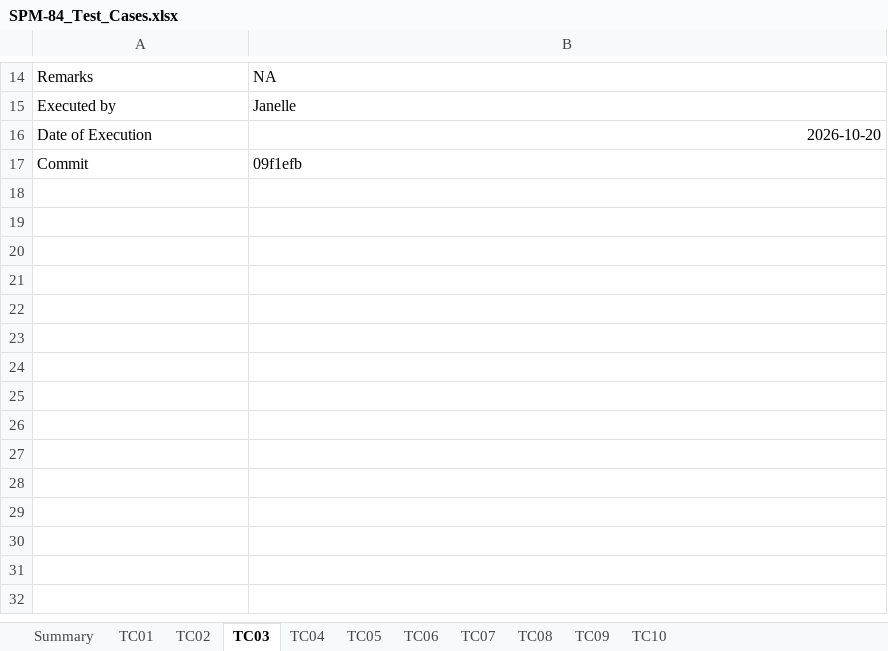
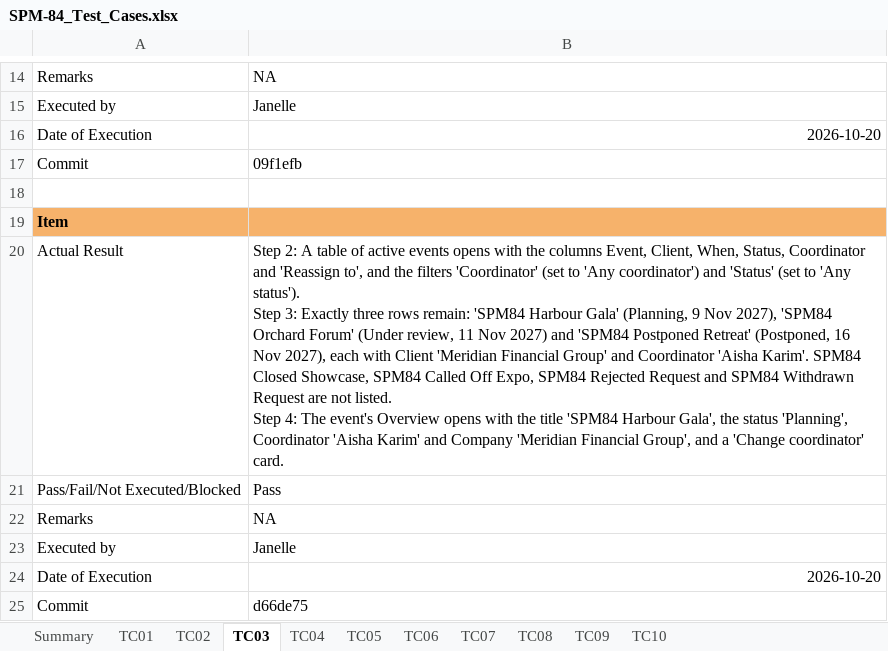
Before and after one commit to kchoongg/IS212, an Excel workbook: docs/test-cases/SPM-84_Test_Cases.xlsx, sheet TC03, drawn as a sheet; only a part is shown, gaps mark what is left out; values as stored, in another font and other column widths than the file's, no borders; ↵ is a line break in a cell; the diff names each change by its address in the sheet, - before the commit and + after, or states it on an @@ line.

```diff
--- a/docs/test-cases/SPM-84_Test_Cases.xlsx (sheet TC03)
+++ b/docs/test-cases/SPM-84_Test_Cases.xlsx (sheet TC03)
+row 18: (empty)
+row 19: Item
+row 20: Actual Result | Step 2: A table of active events opens with the columns Event, Client, When, Status, Coordinator and 'Reassign to', and the filters 'Coordinator' (set to 'Any coordinator') and 'Status' (set to 'Any status'). ↵ Step 3: Exactly three rows remain: 'SPM84 Harbour Gala' (Planning, 9 Nov 2027), 'SPM84 Orchard Forum' (Under review, 11 Nov 2027) and 'SPM84 Postponed Retreat' (Postponed, 16 Nov 2027), each with Client 'Meridian Financial Group' and Coordinator 'Aisha Karim'. SPM84 Closed Showcase, SPM84 Called Off Expo, SPM84 Rejected Request and SPM84 Withdrawn Request are not listed. ↵ Step 4: The event's Overview opens with the title 'SPM84 Harbour Gala', the status 'Planning', Coordinator 'Aisha Karim' and Company 'Meridian Financial Group', and a 'Change coordinator' card.
+row 21: Pass/Fail/Not Executed/Blocked | Pass
+row 22: Remarks | NA
+row 23: Executed by | Janelle
+row 24: Date of Execution | 2026-10-20
+row 25: Commit | d66de75
```
Also changed, not shown: sheet TC04, sheet TC10, 2 other files.
